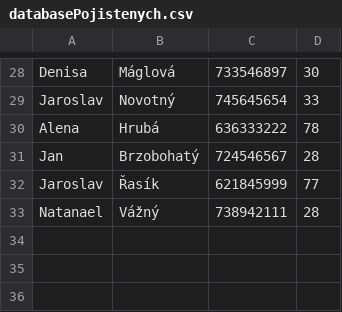
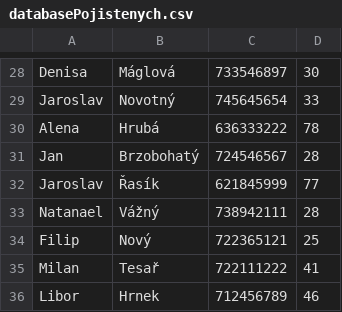
Before and after one commit to DARS68/project01, a CSV file: Pojisteni_easy/bin/Debug/net6.0/databasePojistenych.csv, drawn as a sheet; only a part is shown, gaps mark what is left out; the diff names each change by its address in the sheet, - before the commit and + after, or states it on an @@ line.

```diff
--- a/Pojisteni_easy/bin/Debug/net6.0/databasePojistenych.csv
+++ b/Pojisteni_easy/bin/Debug/net6.0/databasePojistenych.csv
+row 34: Filip | Nový | 722365121 | 25
+row 35: Milan | Tesař | 722111222 | 41
+row 36: Libor | Hrnek | 712456789 | 46
```
Also changed, not shown: 6 other files.
